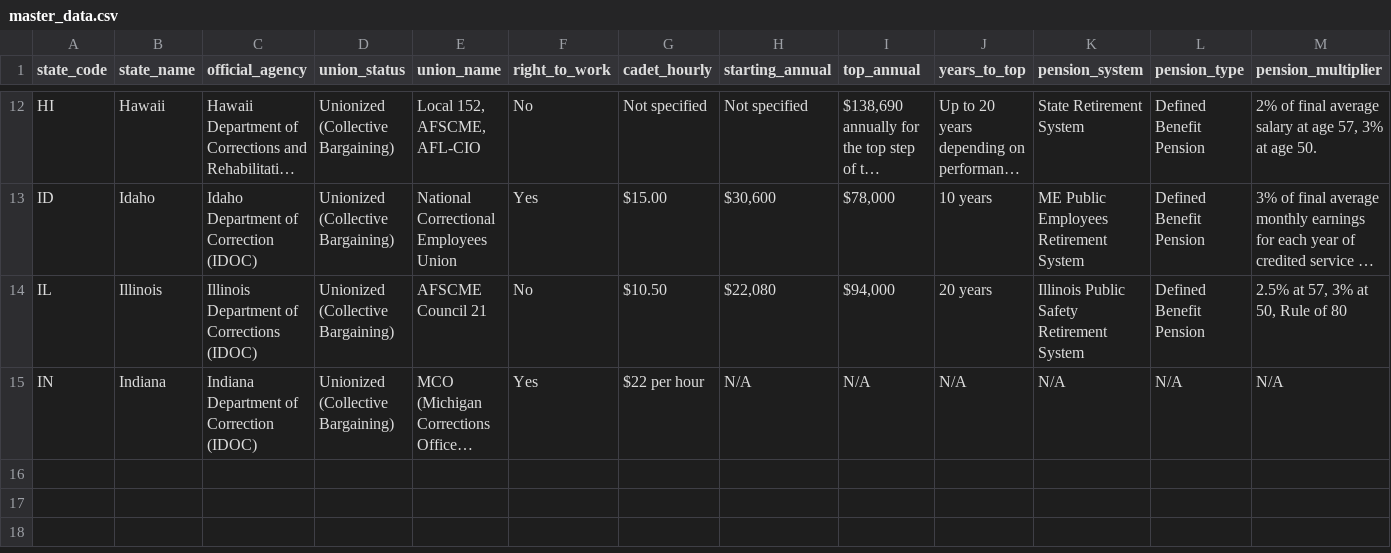
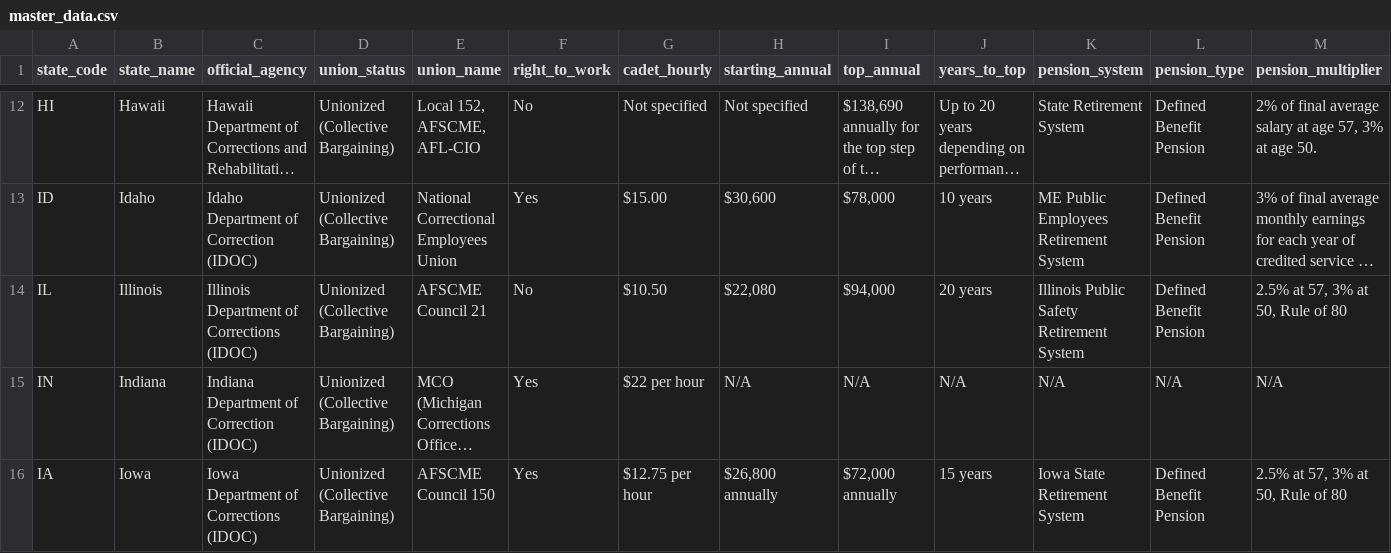
Before and after one commit to christdrivengeek/corrections-union-research, a CSV file: master_data.csv, drawn as a sheet; only a part is shown, gaps mark what is left out; long unchanged cells end in …; rows hold the shown columns only; the diff names each change by its address in the sheet, - before the commit and + after, or states it on an @@ line.

Commit message:
Auto-update: Add verified research for Iowa

```diff
--- a/master_data.csv
+++ b/master_data.csv
+row 16: IA | Iowa | Iowa Department of Corrections (IDOC) | Unionized (Collective Bargaining) | AFSCME Council 150 | Yes | $12.75 per hour | $26,800 annually | $72,000 annually | 15 years | Iowa State Retirement System | Defined Benefit Pension | 2.5% at 57, 3% at 50, Rule of 80
```
Also changed, not shown: 3 other files.
